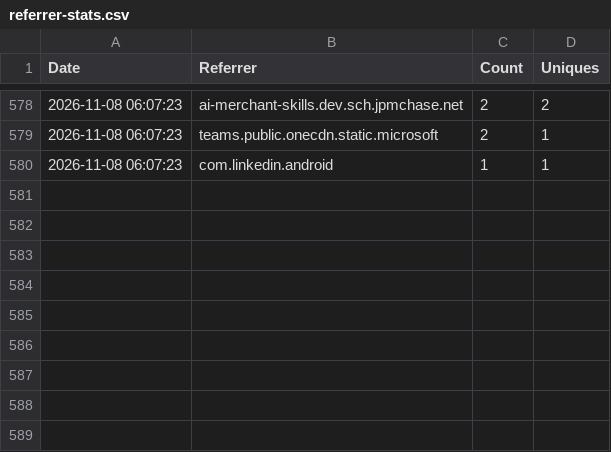
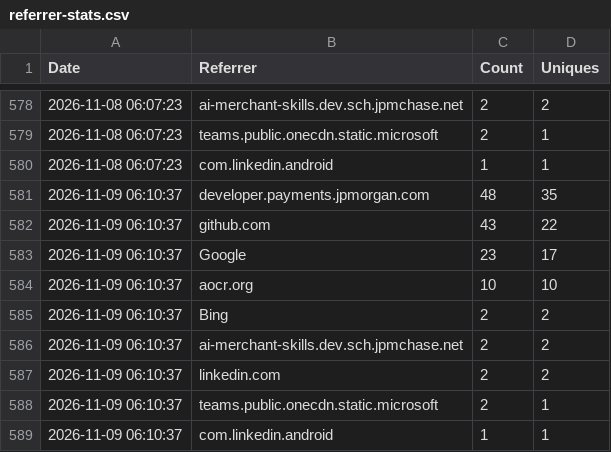
Before and after one commit to jpmorgan-payments/ai, a CSV file: metrics/referrer-stats.csv, drawn as a sheet; only a part is shown, gaps mark what is left out.

```diff
--- a/metrics/referrer-stats.csv
+++ b/metrics/referrer-stats.csv
@@ -580 +580,10 @@ Date,Referrer,Count,Uniques
 2026-11-08 06:07:23,com.linkedin.android,1,1
+2026-11-09 06:10:37,developer.payments.jpmorgan.com,48,35
+2026-11-09 06:10:37,github.com,43,22
+2026-11-09 06:10:37,Google,23,17
+2026-11-09 06:10:37,aocr.org,10,10
+2026-11-09 06:10:37,Bing,2,2
+2026-11-09 06:10:37,ai-merchant-skills.dev.sch.jpmchase.net,2,2
+2026-11-09 06:10:37,linkedin.com,2,2
+2026-11-09 06:10:37,teams.public.onecdn.static.microsoft,2,1
+2026-11-09 06:10:37,com.linkedin.android,1,1
```
Also changed, not shown: metrics/clone-stats.csv, metrics/traffic-stats.csv.
